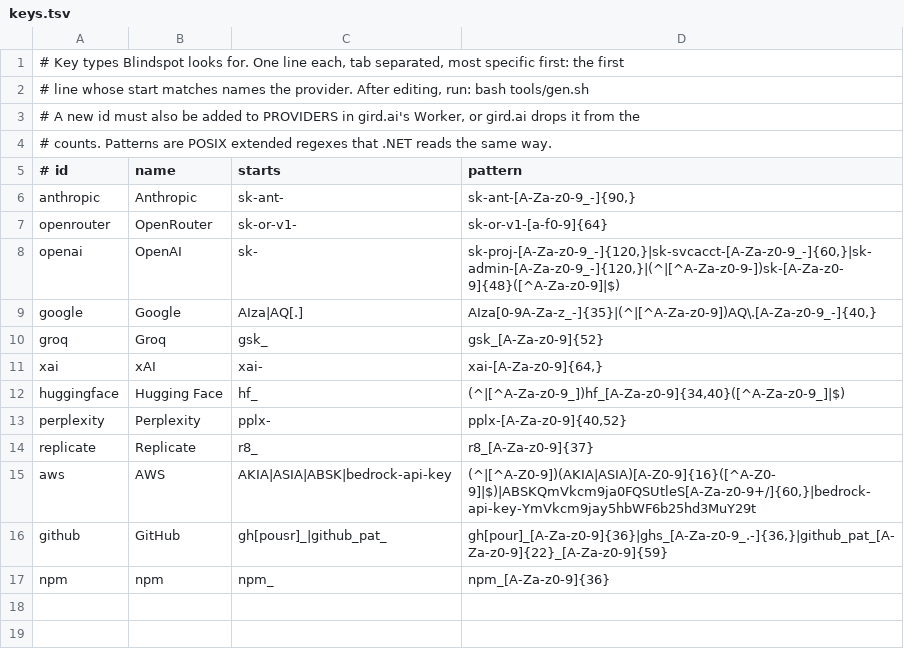
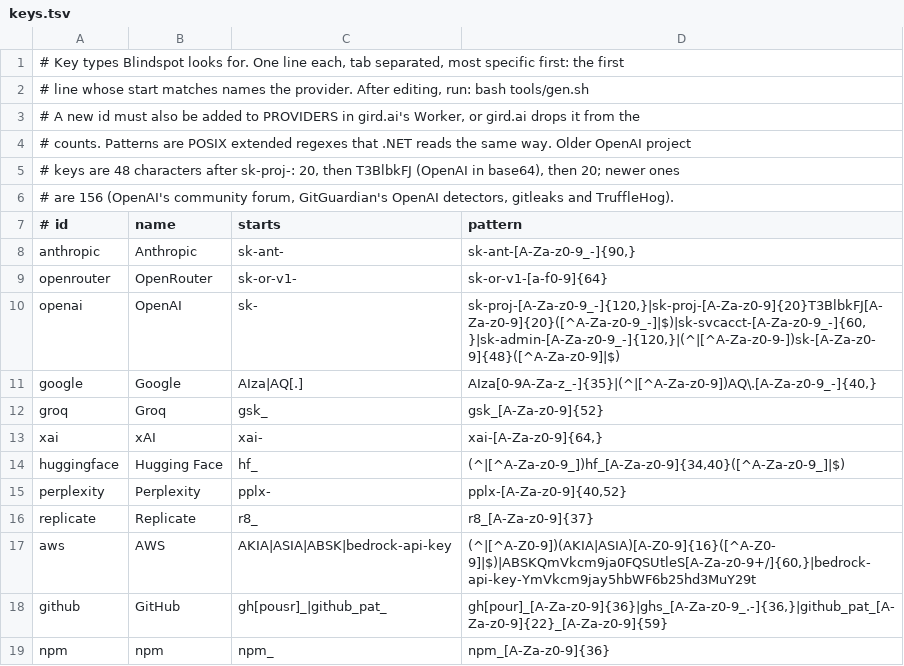
Before and after one commit to aegis-mesh/blindspot, a TSV file: data/keys.tsv, drawn as a sheet.

```diff
--- a/data/keys.tsv
+++ b/data/keys.tsv
@@ -3,3 +3,5 @@
 # A new id must also be added to PROVIDERS in gird.ai's Worker, or gird.ai drops it from the
-# counts. Patterns are POSIX extended regexes that .NET reads the same way.
+# counts. Patterns are POSIX extended regexes that .NET reads the same way. Older OpenAI project
+# keys are 48 characters after sk-proj-: 20, then T3BlbkFJ (OpenAI in base64), then 20; newer ones
+# are 156 (OpenAI's community forum, GitGuardian's OpenAI detectors, gitleaks and TruffleHog).
 # id	name	starts	pattern
@@ -7,3 +9,3 @@ anthropic	Anthropic	sk-ant-	sk-ant-[A-Za-z0-9_-]{90,}
 openrouter	OpenRouter	sk-or-v1-	sk-or-v1-[a-f0-9]{64}
-openai	OpenAI	sk-	sk-proj-[A-Za-z0-9_-]{120,}|sk-svcacct-[A-Za-z0-9_-]{60,}|sk-admin-[A-Za-z0-9_-]{120,}|(^|[^A-Za-z0-9-])sk-[A-Za-z0-9]{48}([^A-Za-z0-9]|$)
+openai	OpenAI	sk-	sk-proj-[A-Za-z0-9_-]{120,}|sk-proj-[A-Za-z0-9]{20}T3BlbkFJ[A-Za-z0-9]{20}([^A-Za-z0-9_-]|$)|sk-svcacct-[A-Za-z0-9_-]{60,}|sk-admin-[A-Za-z0-9_-]{120,}|(^|[^A-Za-z0-9-])sk-[A-Za-z0-9]{48}([^A-Za-z0-9]|$)
 google	Google	AIza|AQ[.]	AIza[0-9A-Za-z_-]{35}|(^|[^A-Za-z0-9])AQ\.[A-Za-z0-9_-]{40,}
```
Also changed, not shown: 4 other files.
